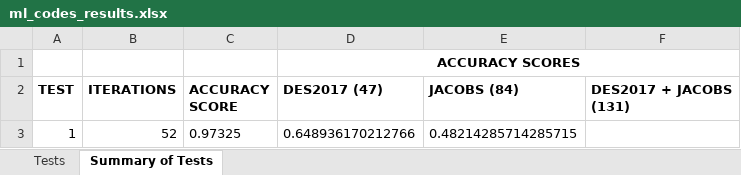
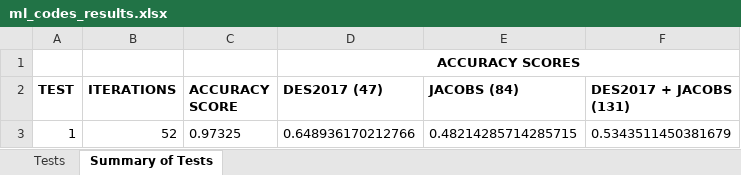
Before and after one commit to Annarien/GravitationalLenses, an Excel workbook: Results /ml_codes_results.xlsx, sheet Summary of Tests, drawn as a sheet; values as stored, in another font and other column widths than the file's, no borders; the diff names each change by its address in the sheet, - before the commit and + after, or states it on an @@ line.

Commit message:
Test 2

```diff
--- a/Results /ml_codes_results.xlsx (sheet Summary of Tests)
+++ b/Results /ml_codes_results.xlsx (sheet Summary of Tests)
-F3 (DES2017 + JACOBS (131)): (empty)
+F3 (DES2017 + JACOBS (131)): 0.5343511450381679
```
Also changed, not shown: sheet Tests, 1 other file.
